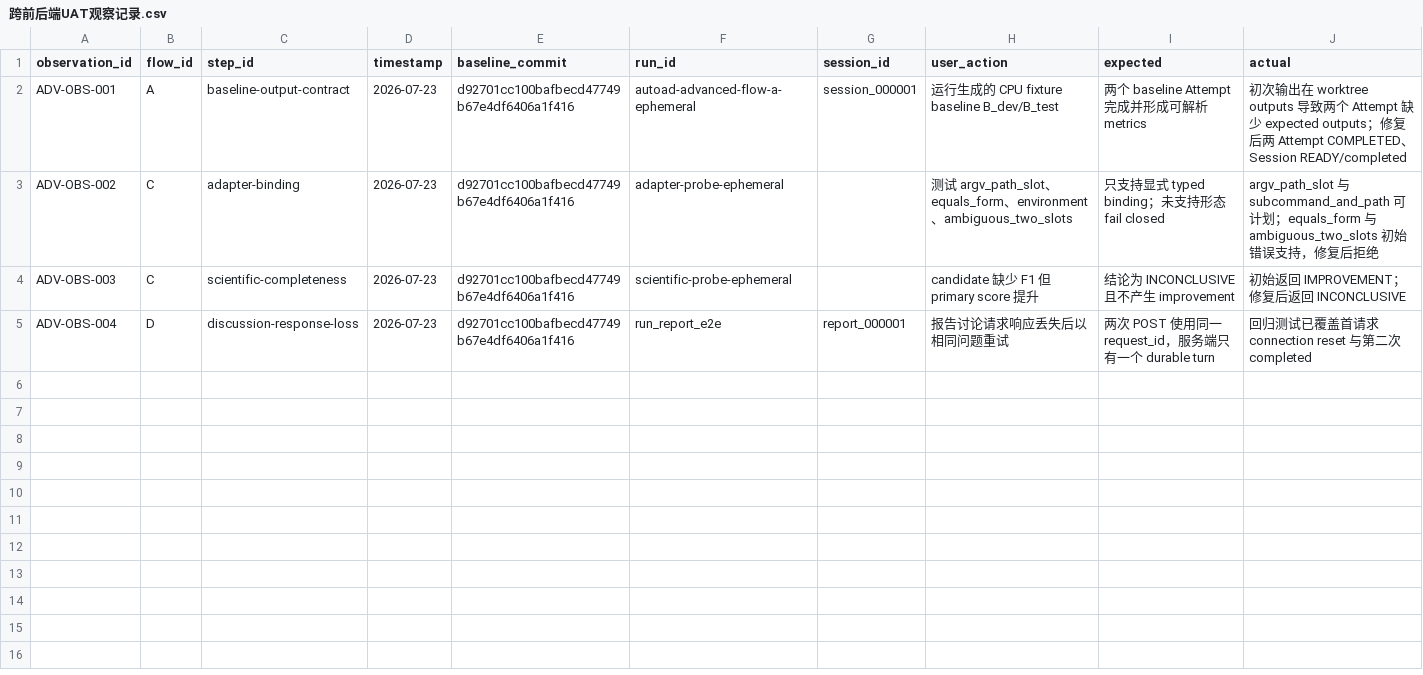
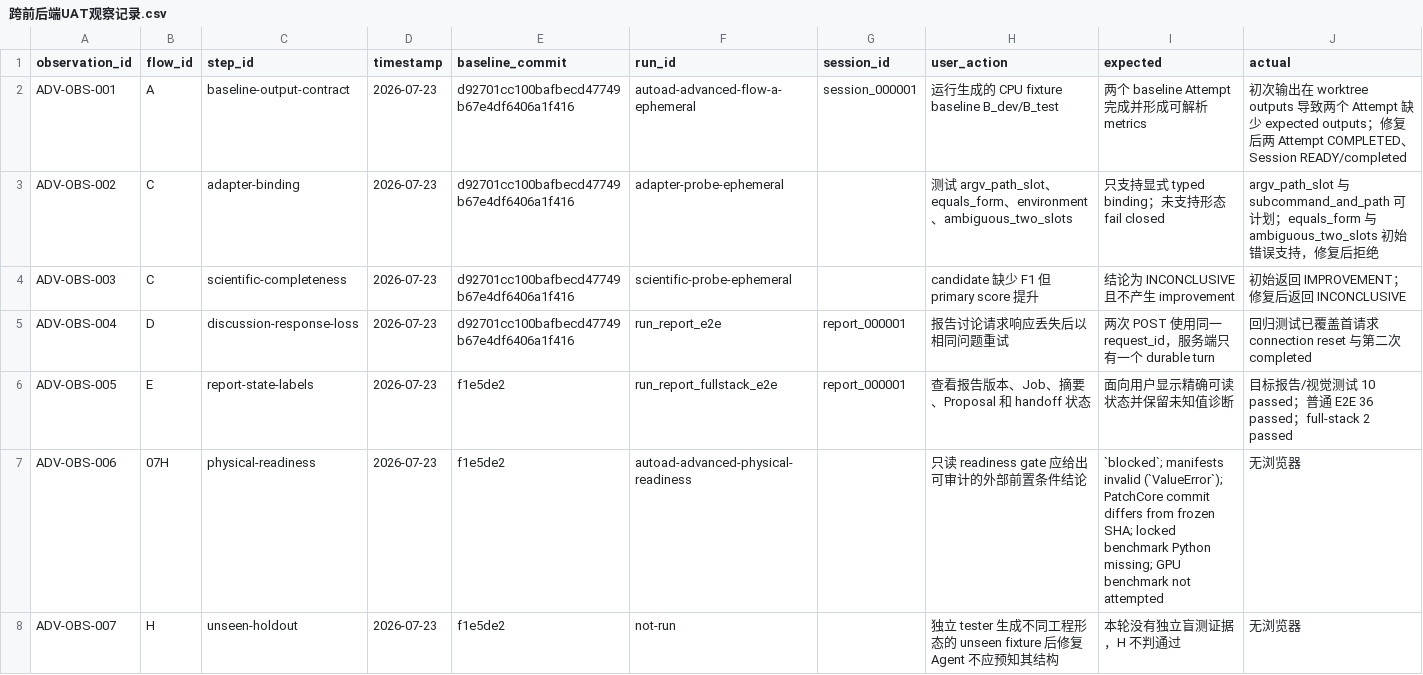
Before and after one commit to BTGly/AutoAD-Researcher, a CSV file: notes/uat/AutoAD_高级前后端联合UAT包_2026-07-24/跨前后端UAT观察记录.csv, drawn as a sheet; only a part is shown; rows hold the shown columns only; the diff names each change by its address in the sheet, - before the commit and + after, or states it on an @@ line.

Commit message:
fix: clarify advanced UAT report states

```diff
--- a/notes/uat/AutoAD_高级前后端联合UAT包_2026-07-24/跨前后端UAT观察记录.csv
+++ b/notes/uat/AutoAD_高级前后端联合UAT包_2026-07-24/跨前后端UAT观察记录.csv
+row 6: ADV-OBS-005 | E | report-state-labels | 2026-07-23 | f1e5de2 | run_report_fullstack_e2e | report_000001 | 查看报告版本、Job、摘要、Proposal 和 handoff 状态 | 面向用户显示精确可读状态并保留未知值诊断 | 目标报告/视觉测试 10 passed；普通 E2E 36 passed；full-stack 2 passed
+row 7: ADV-OBS-006 | 07H | physical-readiness | 2026-07-23 | f1e5de2 | autoad-advanced-physical-readiness |  | 只读 readiness gate 应给出可审计的外部前置条件结论 | `blocked`; manifests invalid (`ValueError`); PatchCore commit differs from frozen SHA; locked benchmark Python missing; GPU benchmark not attempted | 无浏览器
+row 8: ADV-OBS-007 | H | unseen-holdout | 2026-07-23 | f1e5de2 | not-run |  | 独立 tester 生成不同工程形态的 unseen fixture 后修复 Agent 不应预知其结构 | 本轮没有独立盲测证据，H 不判通过 | 无浏览器
```
Also changed, not shown: notes/uat/AutoAD_高级前后端联合UAT包_2026-07-24/跨前后端Bug记录.csv, 7 other files.
